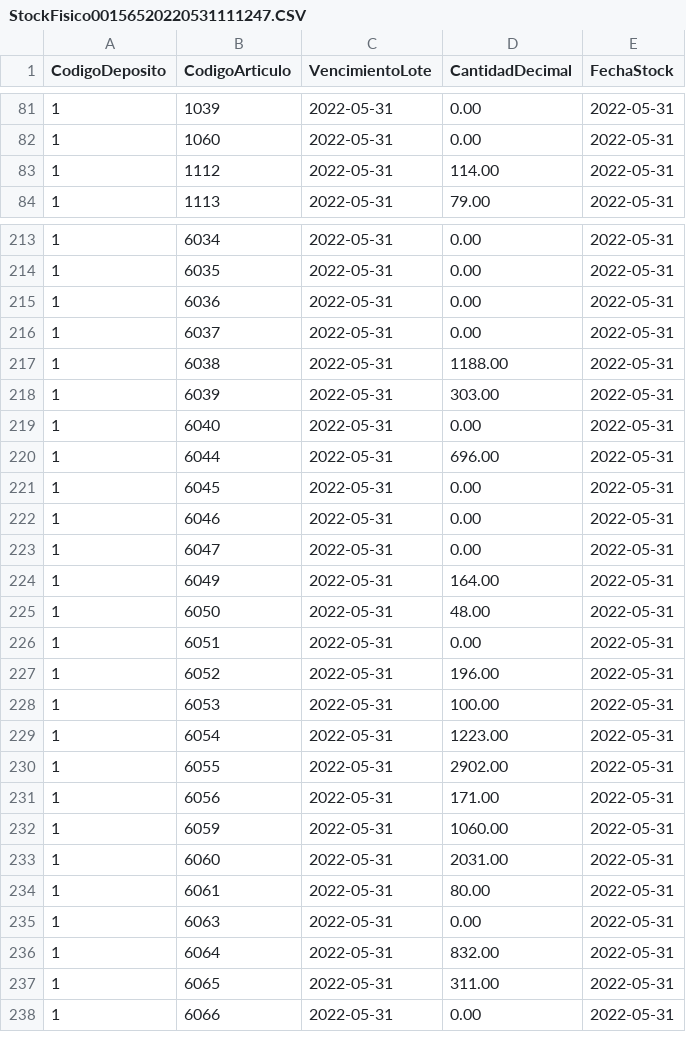
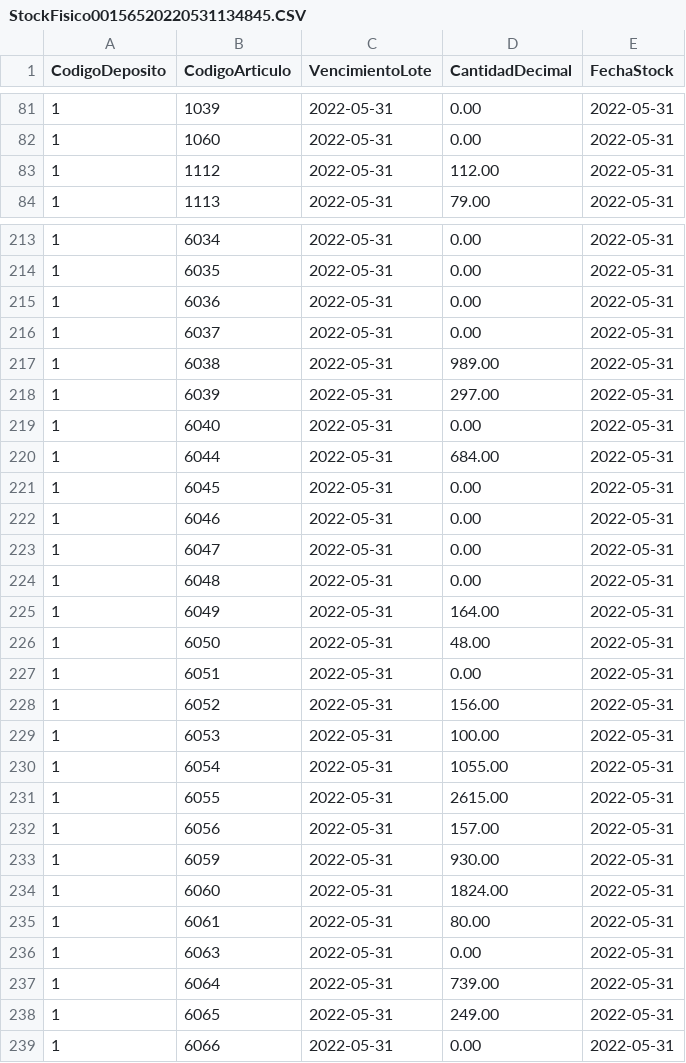
Before and after one commit to marcosvillarreal/xsoftsql, a CSV file: Proyectos/leon/danone/StockFisico00156520220531134845.CSV (was Proyectos/leon/danone/StockFisico00156520220531111247.CSV), drawn as a sheet; only a part is shown, gaps mark what is left out; the diff covers the shown part only.

```diff
--- a/Proyectos/leon/danone/StockFisico00156520220531111247.CSV
+++ b/Proyectos/leon/danone/StockFisico00156520220531134845.CSV
@@ -82,3 +82,3 @@ CodigoDeposito;CodigoArticulo;VencimientoLote;CantidadDecimal;FechaStock
 1;1060;2022-05-31;0.00;2022-05-31
-1;1112;2022-05-31;114.00;2022-05-31
+1;1112;2022-05-31;112.00;2022-05-31
 1;1113;2022-05-31;79.00;2022-05-31
@@ -216,6 +216,6 @@ CodigoDeposito;CodigoArticulo;VencimientoLote;CantidadDecimal;FechaStock
 1;6037;2022-05-31;0.00;2022-05-31
-1;6038;2022-05-31;1188.00;2022-05-31
-1;6039;2022-05-31;303.00;2022-05-31
+1;6038;2022-05-31;989.00;2022-05-31
+1;6039;2022-05-31;297.00;2022-05-31
 1;6040;2022-05-31;0.00;2022-05-31
-1;6044;2022-05-31;696.00;2022-05-31
+1;6044;2022-05-31;684.00;2022-05-31
 1;6045;2022-05-31;0.00;2022-05-31
@@ -223,2 +223,3 @@ CodigoDeposito;CodigoArticulo;VencimientoLote;CantidadDecimal;FechaStock
 1;6047;2022-05-31;0.00;2022-05-31
+1;6048;2022-05-31;0.00;2022-05-31
 1;6049;2022-05-31;164.00;2022-05-31
@@ -226,13 +227,13 @@ CodigoDeposito;CodigoArticulo;VencimientoLote;CantidadDecimal;FechaStock
 1;6051;2022-05-31;0.00;2022-05-31
-1;6052;2022-05-31;196.00;2022-05-31
+1;6052;2022-05-31;156.00;2022-05-31
 1;6053;2022-05-31;100.00;2022-05-31
-1;6054;2022-05-31;1223.00;2022-05-31
-1;6055;2022-05-31;2902.00;2022-05-31
-1;6056;2022-05-31;171.00;2022-05-31
-1;6059;2022-05-31;1060.00;2022-05-31
-1;6060;2022-05-31;2031.00;2022-05-31
+1;6054;2022-05-31;1055.00;2022-05-31
+1;6055;2022-05-31;2615.00;2022-05-31
+1;6056;2022-05-31;157.00;2022-05-31
+1;6059;2022-05-31;930.00;2022-05-31
+1;6060;2022-05-31;1824.00;2022-05-31
 1;6061;2022-05-31;80.00;2022-05-31
 1;6063;2022-05-31;0.00;2022-05-31
-1;6064;2022-05-31;832.00;2022-05-31
-1;6065;2022-05-31;311.00;2022-05-31
+1;6064;2022-05-31;739.00;2022-05-31
+1;6065;2022-05-31;249.00;2022-05-31
 1;6066;2022-05-31;0.00;2022-05-31
```
Also changed, not shown: 5 added rows and 103 edited cells elsewhere in this file, Proyectos/leon/danone/Articulos00156520220531134408.CSV, 42 other files.
